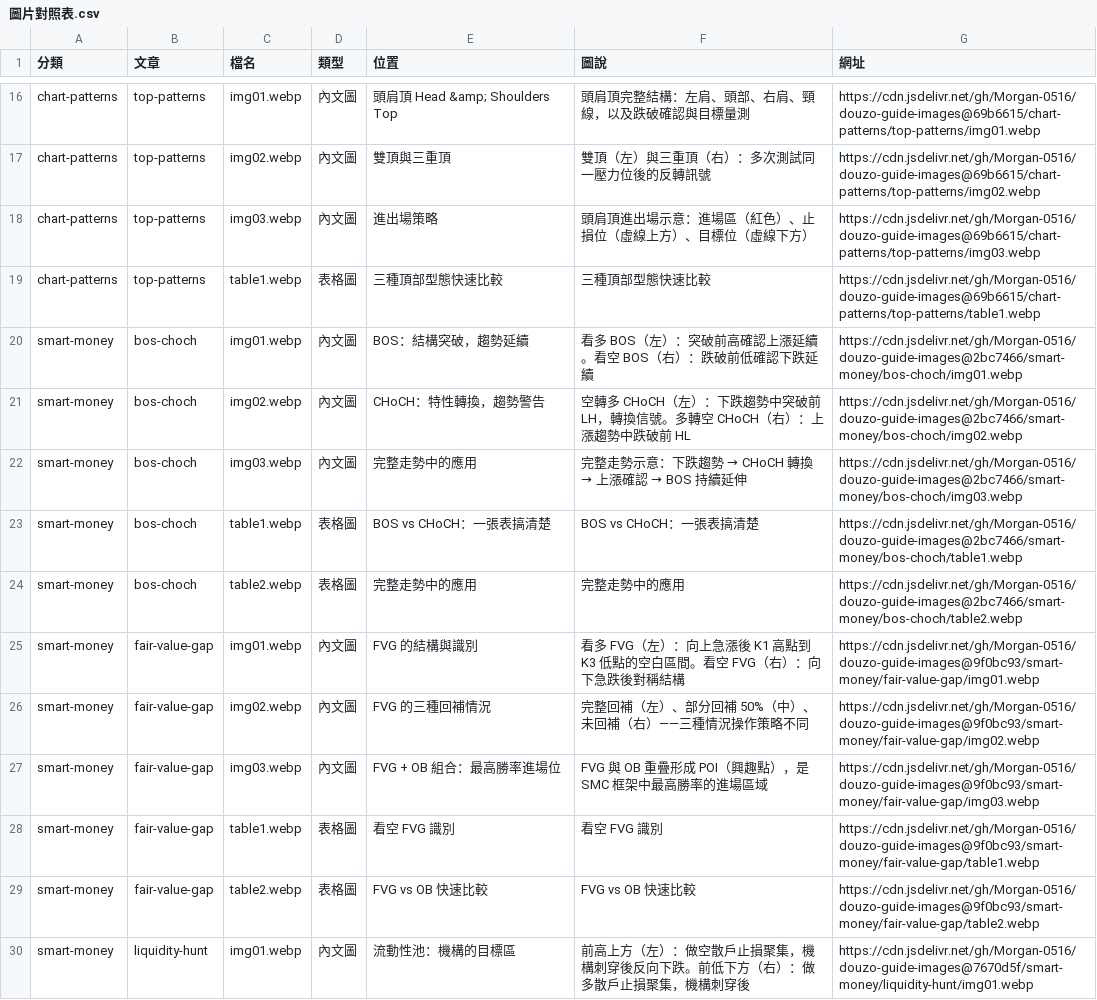
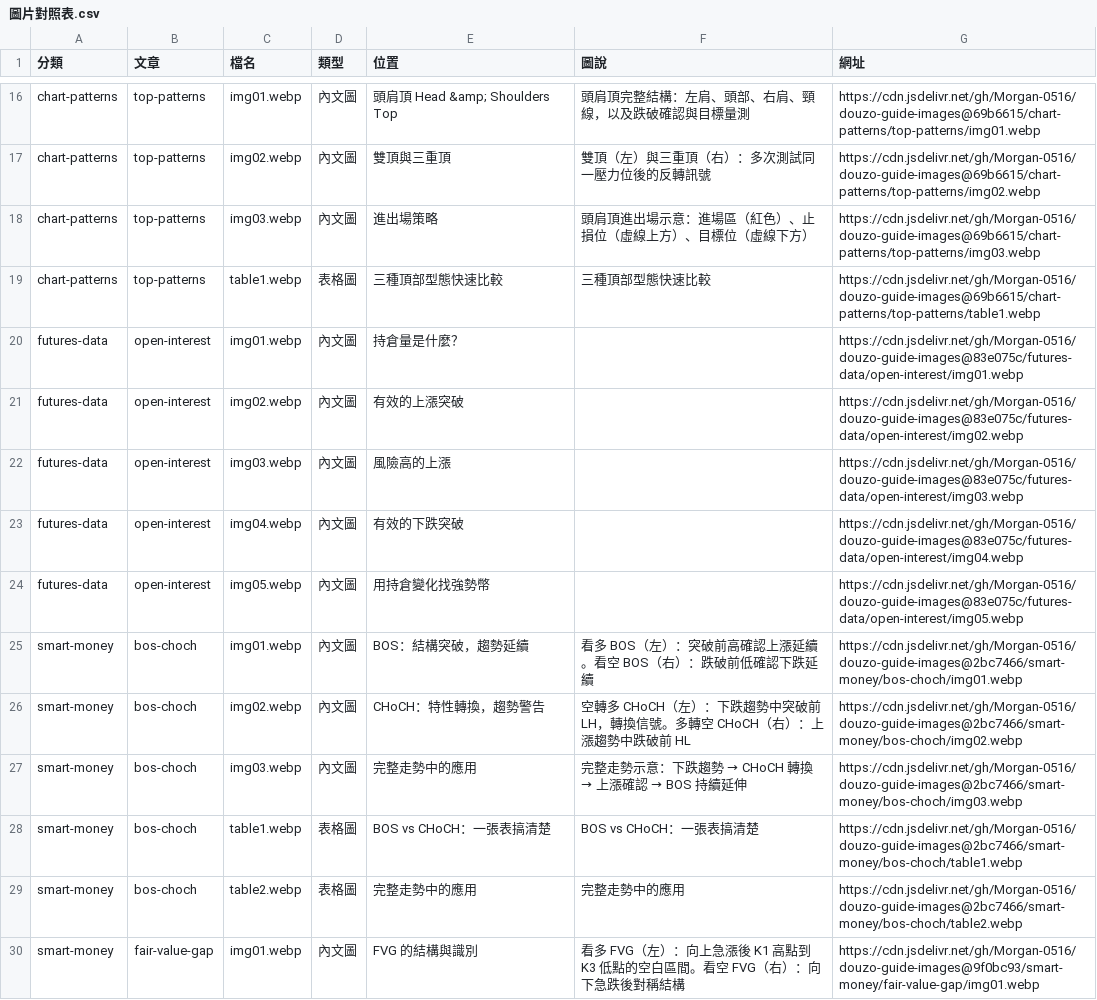
Before and after one commit to Morgan-0516/douzo-guide-images, a CSV file: 圖片對照表.csv, drawn as a sheet; only a part is shown, gaps mark what is left out; the shorter side is filled out with more unchanged rows; the diff names each change by its address in the sheet, - before the commit and + after, or states it on an @@ line.

```diff
--- a/圖片對照表.csv
+++ b/圖片對照表.csv
+row 20: futures-data | open-interest | img01.webp | 內文圖 | 持倉量是什麼？ |  | https://cdn.jsdelivr.net/gh/Morgan-0516/douzo-guide-images@83e075c/futures-data/open-interest/img01.webp
+row 21: futures-data | open-interest | img02.webp | 內文圖 | 有效的上漲突破 |  | https://cdn.jsdelivr.net/gh/Morgan-0516/douzo-guide-images@83e075c/futures-data/open-interest/img02.webp
+row 22: futures-data | open-interest | img03.webp | 內文圖 | 風險高的上漲 |  | https://cdn.jsdelivr.net/gh/Morgan-0516/douzo-guide-images@83e075c/futures-data/open-interest/img03.webp
+row 23: futures-data | open-interest | img04.webp | 內文圖 | 有效的下跌突破 |  | https://cdn.jsdelivr.net/gh/Morgan-0516/douzo-guide-images@83e075c/futures-data/open-interest/img04.webp
+row 24: futures-data | open-interest | img05.webp | 內文圖 | 用持倉變化找強勢幣 |  | https://cdn.jsdelivr.net/gh/Morgan-0516/douzo-guide-images@83e075c/futures-data/open-interest/img05.webp
```
